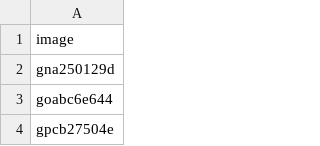
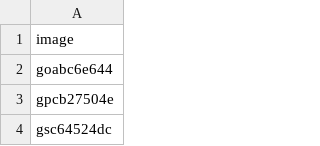
Before and after one commit to KeithPinson/butterfly_mimics_2022_dataset, a CSV file: data/butterfly_mimics/image_holdouts.csv, drawn as a sheet; only a part is shown; the shorter side is filled out with more unchanged rows.

```diff
--- a/data/butterfly_mimics/image_holdouts.csv
+++ b/data/butterfly_mimics/image_holdouts.csv
@@ -1,3 +1,2 @@
 image
-gna250129d
 goabc6e644
```
Also changed, not shown: data/butterfly_mimics/images.csv, tiny/butterfly_mimics/image_holdouts.csv, 1 other file.
